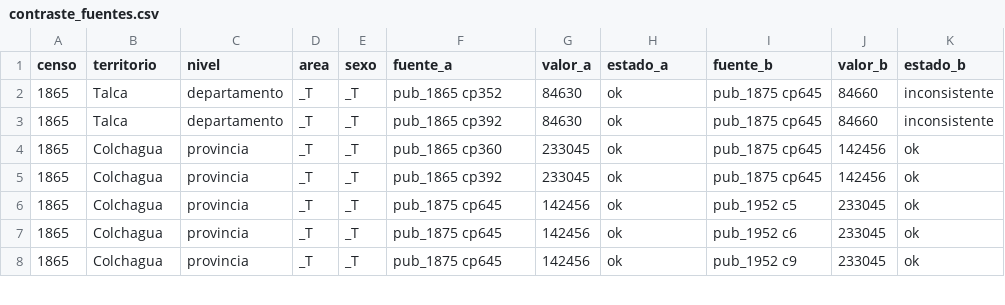
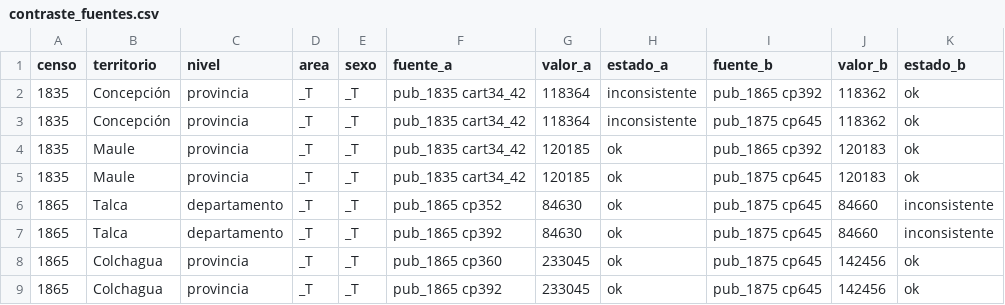
Before and after one commit to edgardo-cerda/censos-chile, a CSV file: validacion/contraste_fuentes.csv, drawn as a sheet; only a part is shown; the shorter side is filled out with more unchanged rows.

```diff
--- a/validacion/contraste_fuentes.csv
+++ b/validacion/contraste_fuentes.csv
@@ -1,2 +1,6 @@
 censo,territorio,nivel,area,sexo,fuente_a,valor_a,estado_a,fuente_b,valor_b,estado_b
+1835,Concepción,provincia,_T,_T,pub_1835 cart34_42,118364,inconsistente,pub_1865 cp392,118362,ok
+1835,Concepción,provincia,_T,_T,pub_1835 cart34_42,118364,inconsistente,pub_1875 cp645,118362,ok
+1835,Maule,provincia,_T,_T,pub_1835 cart34_42,120185,ok,pub_1865 cp392,120183,ok
+1835,Maule,provincia,_T,_T,pub_1835 cart34_42,120185,ok,pub_1875 cp645,120183,ok
 1865,Talca,departamento,_T,_T,pub_1865 cp352,84630,ok,pub_1875 cp645,84660,inconsistente
```
Also changed, not shown: metadatos/catalogo_cuadros.csv, validacion/controles_digitalizacion.csv, 6 other files.
